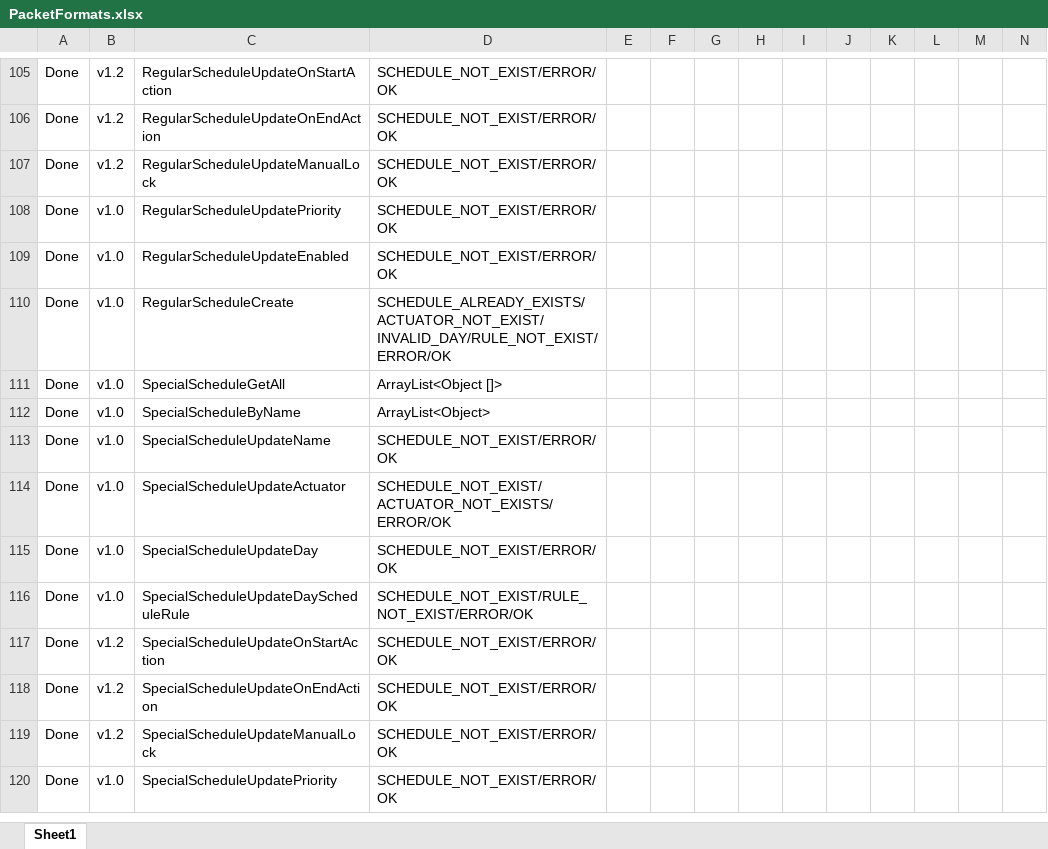
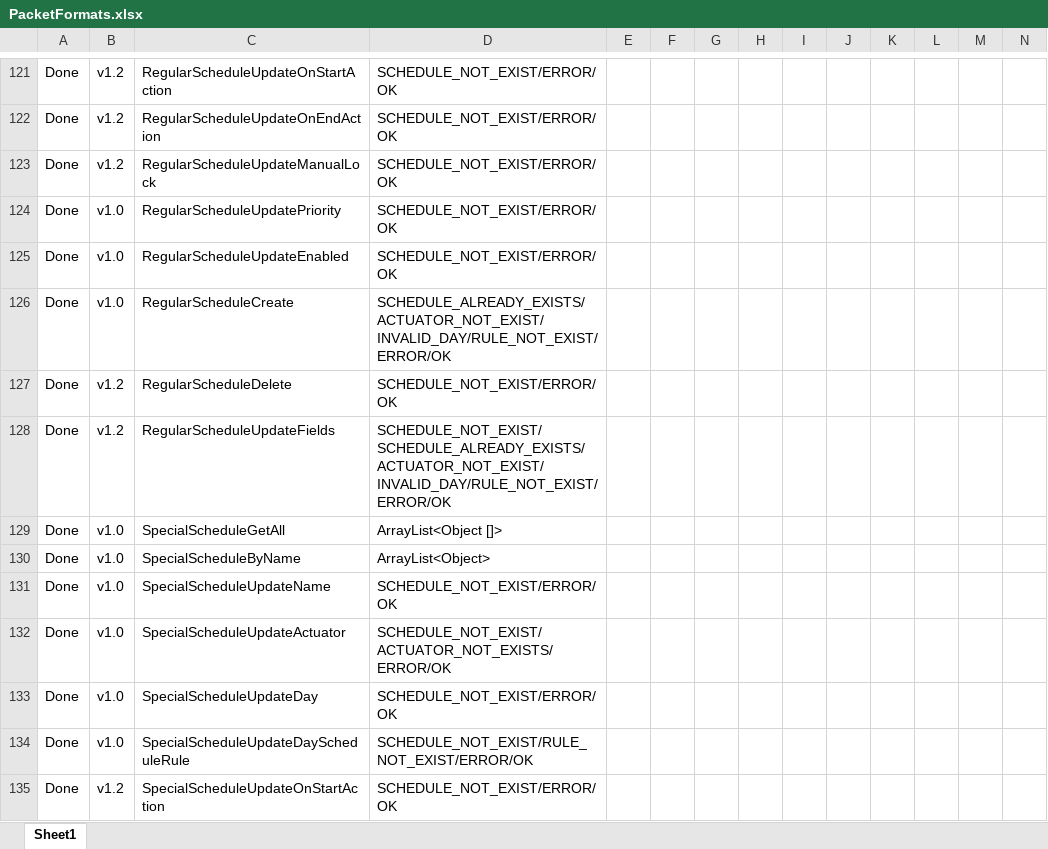
Before and after one commit to kingkingyyk/Chi, an Excel workbook: PacketFormats.xlsx, sheet Sheet1, drawn as a sheet; only a part is shown, gaps mark what is left out; the shorter side is filled out with more unchanged rows; values as stored, in another font and other column widths than the file's, no borders; rows hold the shown columns only; the diff covers the shown part only; the diff names each change by its address in the sheet, - before the commit and + after, or states it on an @@ line.

Commit message:
Tue 1 Nov 2016 17:56 commit by king
Functionality :
- Actuator actions now programmable
- Added UserSensorNotification table
- Added UserActuatorNotification table
- Added UserControllerNotification table
- Added Packet for UserSensorNotification & UserActuatorNotification
- Added Actuatorevent
- Added Regular & Special Schedule Update fields & Delete
- Actuator toggles now cycles along the possible status list

Improvement :
- Events now deleted when entity gets removed

Issue Fixes :
- Exception thrown on right click actuator when schedule server is not
running

```diff
--- a/PacketFormats.xlsx (sheet Sheet1)
+++ b/PacketFormats.xlsx (sheet Sheet1)
+row 127: Done | v1.2 | RegularScheduleDelete | SCHEDULE_NOT_EXIST/ERROR/OK
+row 128: Done | v1.2 | RegularScheduleUpdateFields | SCHEDULE_NOT_EXIST/SCHEDULE_ALREADY_EXISTS/ACTUATOR_NOT_EXIST/INVALID_DAY/RULE_NOT_EXIST/ERROR/OK
```
Also changed, not shown: 30 added rows, 25 edited cells and cell formats elsewhere in this sheet, 38 other files.
